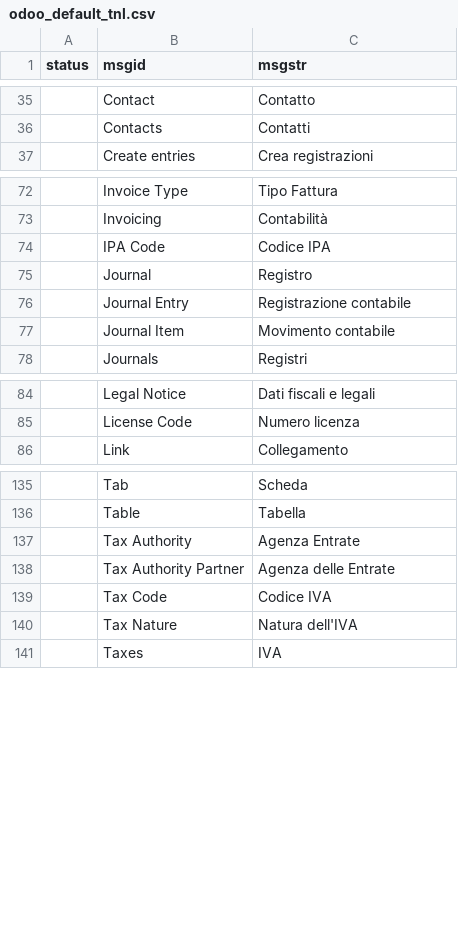
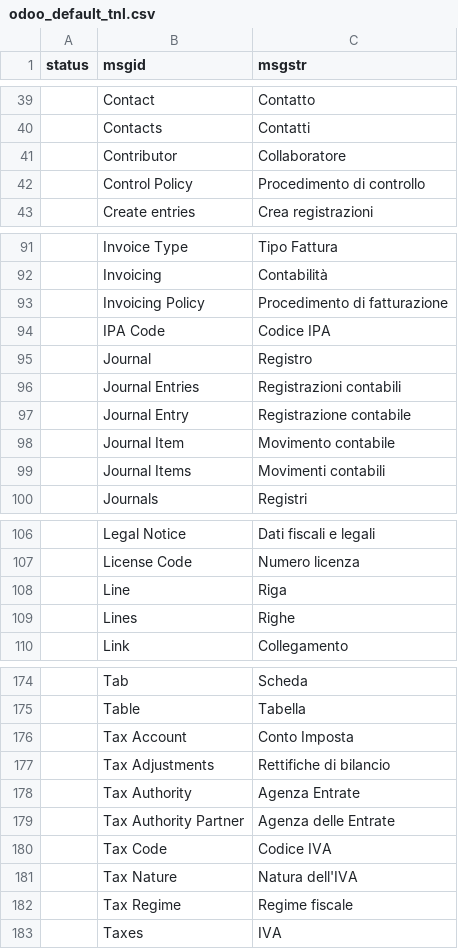
Before and after one commit to zeroincombenze/tools, a CSV file: odoo_default_tnl.csv, drawn as a sheet; only a part is shown, gaps mark what is left out; the diff covers the shown part only; the diff names each change by its address in the sheet, - before the commit and + after, or states it on an @@ line.

```diff
--- a/odoo_default_tnl.csv
+++ b/odoo_default_tnl.csv
+row 41:  | Contributor | Collaboratore
+row 42:  | Control Policy | Procedimento di controllo
+row 93:  | Invoicing Policy | Procedimento di fatturazione
+row 96:  | Journal Entries | Registrazioni contabili
+row 99:  | Journal Items | Movimenti contabili
+row 108:  | Line | Riga
+row 109:  | Lines | Righe
+row 176:  | Tax Account | Conto Imposta
+row 177:  | Tax Adjustments | Rettifiche di bilancio
+row 182:  | Tax Regime | Regime fiscale
```
Also changed, not shown: 35 added rows and 3 edited cells elsewhere in this file, 32 other files.
